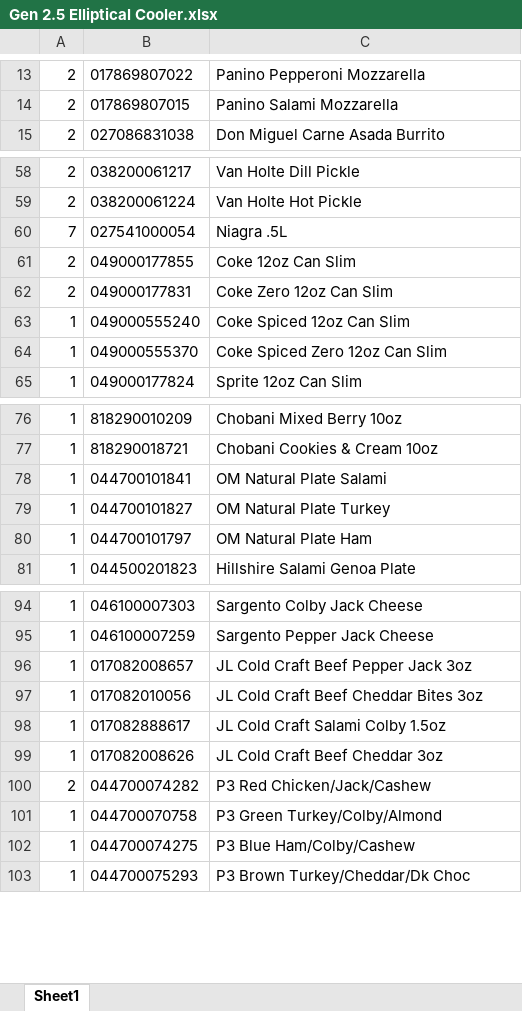
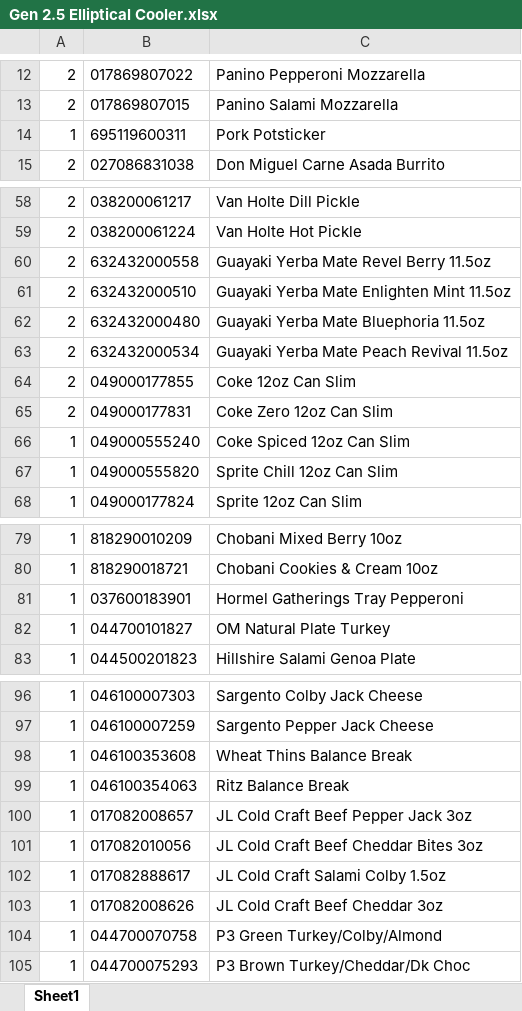
Before and after one commit to armchairdeity/qt-coolerlabels, an Excel workbook: disabled products/Gen 2.5 Elliptical Cooler.xlsx, sheet Sheet1, drawn as a sheet; only a part is shown, gaps mark what is left out; values as stored, in another font and other column widths than the file's, no borders; removed rows and columns are numbered as before the commit, all else as after; the diff covers the shown part only; the diff names each change by its address in the sheet, - before the commit and + after, or states it on an @@ line.

```diff
--- a/disabled products/Gen 2.5 Elliptical Cooler.xlsx (sheet Sheet1)
+++ b/disabled products/Gen 2.5 Elliptical Cooler.xlsx (sheet Sheet1)
+row 14: 1 | 695119600311 | Pork Potsticker
-row 60: 7 | 027541000054 | Niagra .5L
+row 60: 2 | 632432000558 | Guayaki Yerba Mate Revel Berry 11.5oz
+row 61: 2 | 632432000510 | Guayaki Yerba Mate Enlighten Mint 11.5oz
+row 62: 2 | 632432000480 | Guayaki Yerba Mate Bluephoria 11.5oz
+row 63: 2 | 632432000534 | Guayaki Yerba Mate Peach Revival 11.5oz
-row 64: 1 | 049000555370 | Coke Spiced Zero 12oz Can Slim
+row 67: 1 | 049000555820 | Sprite Chill 12oz Can Slim
-row 78: 1 | 044700101841 | OM Natural Plate Salami
+row 81: 1 | 037600183901 | Hormel Gatherings Tray Pepperoni
-row 80: 1 | 044700101797 | OM Natural Plate Ham
+row 98: 1 | 046100353608 | Wheat Thins Balance Break
+row 99: 1 | 046100354063 | Ritz Balance Break
-row 100: 2 | 044700074282 | P3 Red Chicken/Jack/Cashew
-row 102: 1 | 044700074275 | P3 Blue Ham/Colby/Cashew
```
Also changed, not shown: 1 removed row, 1 moved row and 3 edited cells elsewhere in this sheet, disabled products/Gen 2.5 12-Door Beer.xlsx, disabled products/Gen 2.5 14-Door.xlsx, 24 other files.
